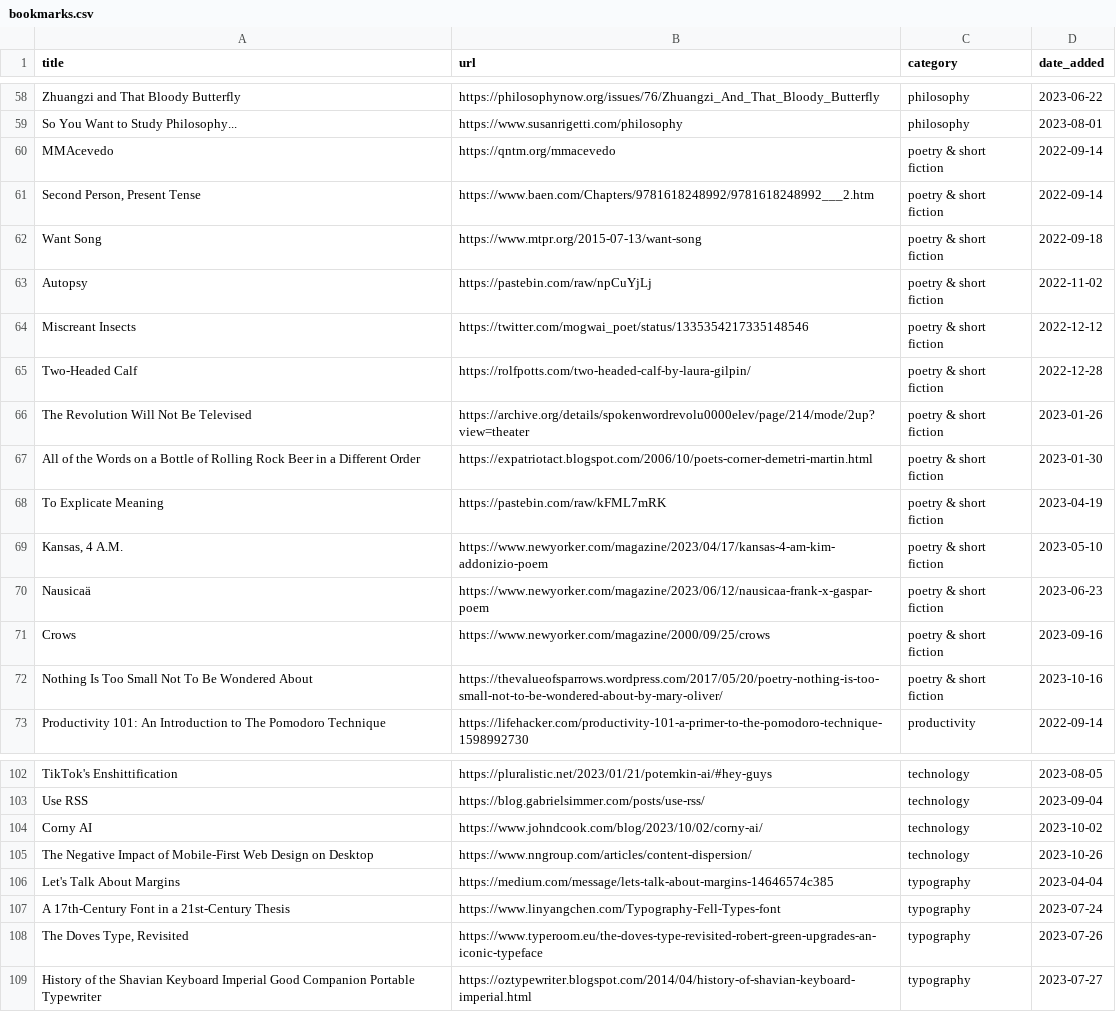
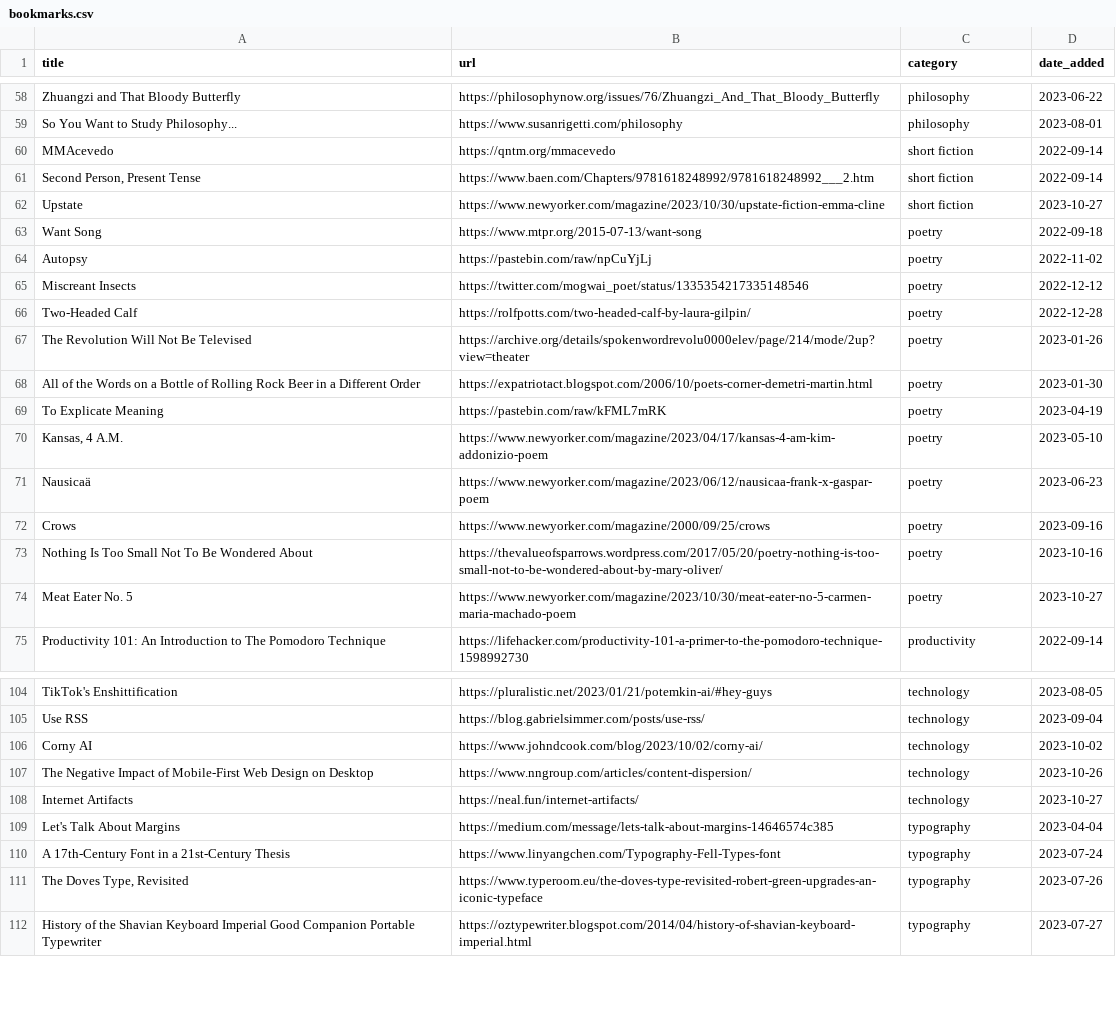
Before and after one commit to jdonland/bookmarks, a CSV file: bookmarks.csv, drawn as a sheet; only a part is shown, gaps mark what is left out.

Commit message:
add upstate, meat eater, internet artifacts, split short fiction and poetry

```diff
--- a/bookmarks.csv
+++ b/bookmarks.csv
@@ -59,15 +59,17 @@ Zhuangzi and That Bloody Butterfly,https://philosophynow.org/issues/76/Zhuangzi_
 So You Want to Study Philosophy...,https://www.susanrigetti.com/philosophy,philosophy,2023-08-01
-MMAcevedo,https://qntm.org/mmacevedo,poetry & short fiction,2022-09-14
-"Second Person, Present Tense",https://www.baen.com/Chapters/9781618248992/9781618248992___2.htm,poetry & short fiction,2022-09-14
-Want Song,https://www.mtpr.org/2015-07-13/want-song,poetry & short fiction,2022-09-18
-Autopsy,https://pastebin.com/raw/npCuYjLj,poetry & short fiction,2022-11-02
-Miscreant Insects,https://twitter.com/mogwai_poet/status/1335354217335148546,poetry & short fiction,2022-12-12
-Two-Headed Calf,https://rolfpotts.com/two-headed-calf-by-laura-gilpin/,poetry & short fiction,2022-12-28
-The Revolution Will Not Be Televised,https://archive.org/details/spokenwordrevolu0000elev/page/214/mode/2up?view=theater,poetry & short fiction,2023-01-26
-All of the Words on a Bottle of Rolling Rock Beer in a Different Order,https://expatriotact.blogspot.com/2006/10/poets-corner-demetri-martin.html,poetry & short fiction,2023-01-30
-To Explicate Meaning,https://pastebin.com/raw/kFML7mRK,poetry & short fiction,2023-04-19
-"Kansas, 4 A.M.",https://www.newyorker.com/magazine/2023/04/17/kansas-4-am-kim-addonizio-poem,poetry & short fiction,2023-05-10
-Nausicaä,https://www.newyorker.com/magazine/2023/06/12/nausicaa-frank-x-gaspar-poem,poetry & short fiction,2023-06-23
-Crows,https://www.newyorker.com/magazine/2000/09/25/crows,poetry & short fiction,2023-09-16
-Nothing Is Too Small Not To Be Wondered About,https://thevalueofsparrows.wordpress.com/2017/05/20/poetry-nothing-is-too-small-not-to-be-wondered-about-by-mary-oliver/,poetry & short fiction,2023-10-16
+MMAcevedo,https://qntm.org/mmacevedo,short fiction,2022-09-14
+"Second Person, Present Tense",https://www.baen.com/Chapters/9781618248992/9781618248992___2.htm,short fiction,2022-09-14
+Upstate,https://www.newyorker.com/magazine/2023/10/30/upstate-fiction-emma-cline,short fiction,2023-10-27
+Want Song,https://www.mtpr.org/2015-07-13/want-song,poetry,2022-09-18
+Autopsy,https://pastebin.com/raw/npCuYjLj,poetry,2022-11-02
+Miscreant Insects,https://twitter.com/mogwai_poet/status/1335354217335148546,poetry,2022-12-12
+Two-Headed Calf,https://rolfpotts.com/two-headed-calf-by-laura-gilpin/,poetry,2022-12-28
+The Revolution Will Not Be Televised,https://archive.org/details/spokenwordrevolu0000elev/page/214/mode/2up?view=theater,poetry,2023-01-26
+All of the Words on a Bottle of Rolling Rock Beer in a Different Order,https://expatriotact.blogspot.com/2006/10/poets-corner-demetri-martin.html,poetry,2023-01-30
+To Explicate Meaning,https://pastebin.com/raw/kFML7mRK,poetry,2023-04-19
+"Kansas, 4 A.M.",https://www.newyorker.com/magazine/2023/04/17/kansas-4-am-kim-addonizio-poem,poetry,2023-05-10
+Nausicaä,https://www.newyorker.com/magazine/2023/06/12/nausicaa-frank-x-gaspar-poem,poetry,2023-06-23
+Crows,https://www.newyorker.com/magazine/2000/09/25/crows,poetry,2023-09-16
+Nothing Is Too Small Not To Be Wondered About,https://thevalueofsparrows.wordpress.com/2017/05/20/poetry-nothing-is-too-small-not-to-be-wondered-about-by-mary-oliver/,poetry,2023-10-16
+Meat Eater No. 5,https://www.newyorker.com/magazine/2023/10/30/meat-eater-no-5-carmen-maria-machado-poem,poetry,2023-10-27
 Productivity 101: An Introduction to The Pomodoro Technique,https://lifehacker.com/productivity-101-a-primer-to-the-pomodoro-technique-1598992730,productivity,2022-09-14
@@ -105,2 +107,3 @@ Corny AI,https://www.johndcook.com/blog/2023/10/02/corny-ai/,technology,2023-10-
 The Negative Impact of Mobile-First Web Design on Desktop,https://www.nngroup.com/articles/content-dispersion/,technology,2023-10-26
+Internet Artifacts,https://neal.fun/internet-artifacts/,technology,2023-10-27
 Let's Talk About Margins,https://medium.com/message/lets-talk-about-margins-14646574c385,typography,2023-04-04
```
Also changed, not shown: 1 other file.
